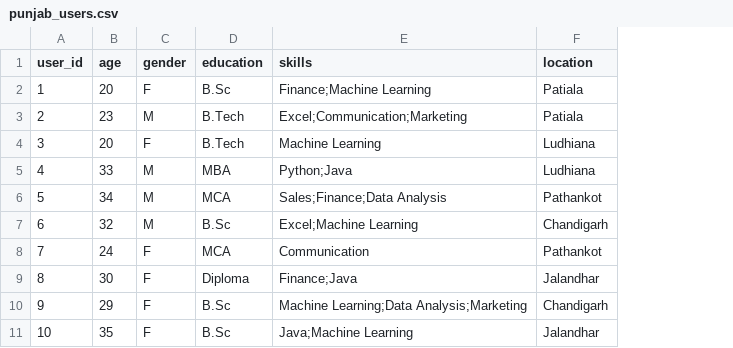
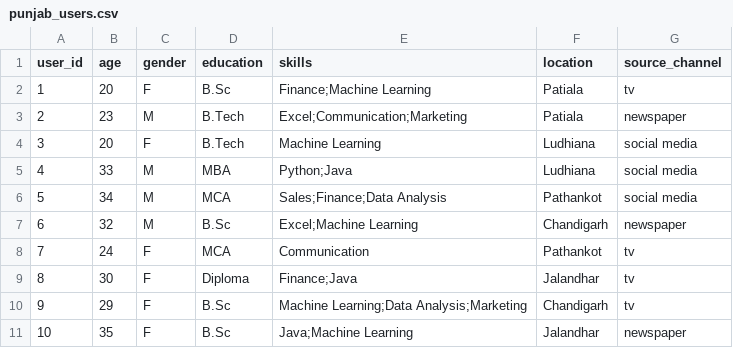
Before and after one commit to codebreaker17jpg/PSCS_16, a CSV file: data/punjab_users.csv, drawn as a sheet; only a part is shown; the diff names each change by its address in the sheet, - before the commit and + after, or states it on an @@ line.

Commit message:
Added Streamlit dashboard (punjab_users.csv)

```diff
--- a/data/punjab_users.csv
+++ b/data/punjab_users.csv
+column G (source_channel), rows 2-11: tv | newspaper | social media | social media | social media | newspaper | tv | tv | tv | newspaper
```
